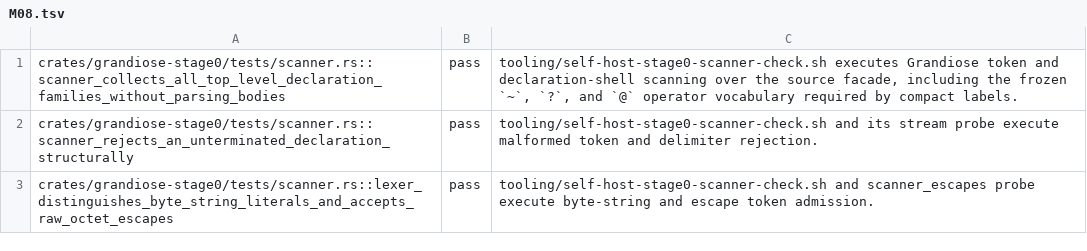
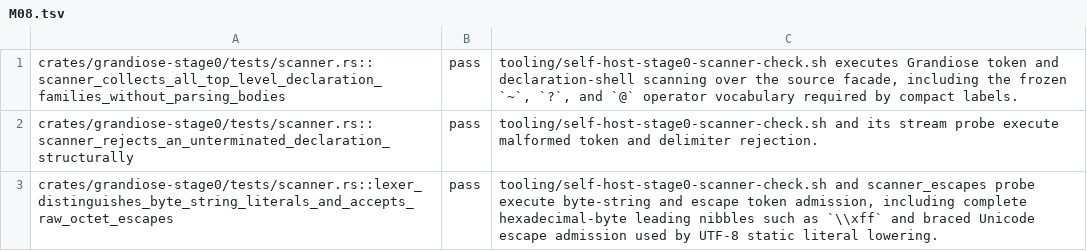
Before and after one commit to MalekiRe/glorious, a TSV file: docs/self-host-stage0/parity-evidence/M08.tsv, drawn as a sheet.

```diff
--- a/docs/self-host-stage0/parity-evidence/M08.tsv
+++ b/docs/self-host-stage0/parity-evidence/M08.tsv
@@ -2,2 +2,2 @@ crates/grandiose-stage0/tests/scanner.rs::scanner_collects_all_top_level_declara
 crates/grandiose-stage0/tests/scanner.rs::scanner_rejects_an_unterminated_declaration_structurally	pass	tooling/self-host-stage0-scanner-check.sh and its stream probe execute malformed token and delimiter rejection.
-crates/grandiose-stage0/tests/scanner.rs::lexer_distinguishes_byte_string_literals_and_accepts_raw_octet_escapes	pass	tooling/self-host-stage0-scanner-check.sh and scanner_escapes probe execute byte-string and escape token admission.
+crates/grandiose-stage0/tests/scanner.rs::lexer_distinguishes_byte_string_literals_and_accepts_raw_octet_escapes	pass	tooling/self-host-stage0-scanner-check.sh and scanner_escapes probe execute byte-string and escape token admission, including complete hexadecimal-byte leading nibbles such as `\\xff` and braced Unicode escape admission used by UTF-8 static literal lowering.
```
Also changed, not shown: docs/self-host-stage0/module-ledger.tsv, docs/self-host-stage0/parity-evidence/M19.tsv, 22 other files.
